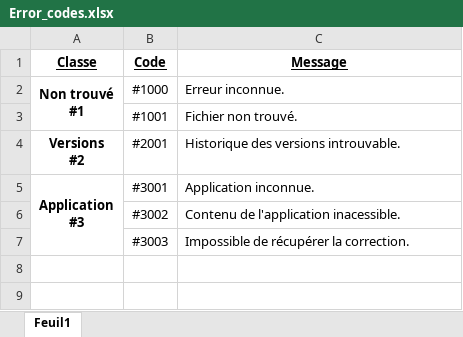
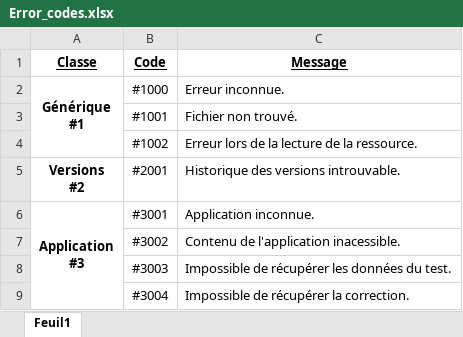
Before and after one commit to nicolas-tourrette/learningCenter, an Excel workbook: Error_codes.xlsx, sheet Feuil1, drawn as a sheet; values as stored, in another font and other column widths than the file's, no borders; addresses are those after the commit; ↵ is a line break in a cell; the diff names each change by its address in the sheet, - before the commit and + after, or states it on an @@ line.

Commit message:
Achivement of tests for history & geography

```diff
--- a/Error_codes.xlsx (sheet Feuil1)
+++ b/Error_codes.xlsx (sheet Feuil1)
-A2 (Classe): Non trouvé ↵ #1
+A2 (Classe): Générique ↵ #1
+row 4:  | #1002 | Erreur lors de la lecture de la ressource.
-C8 (Message): Impossible de récupérer la correction.
+C8 (Message): Impossible de récupérer les données du test.
+row 9:  | #3004 | Impossible de récupérer la correction.
```
Also changed, not shown: 18 other files.
